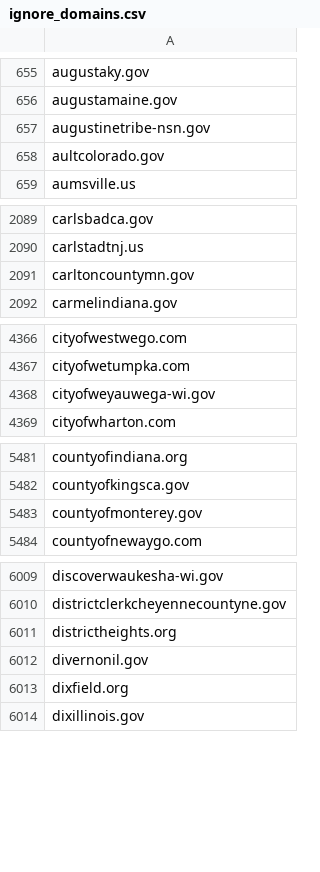
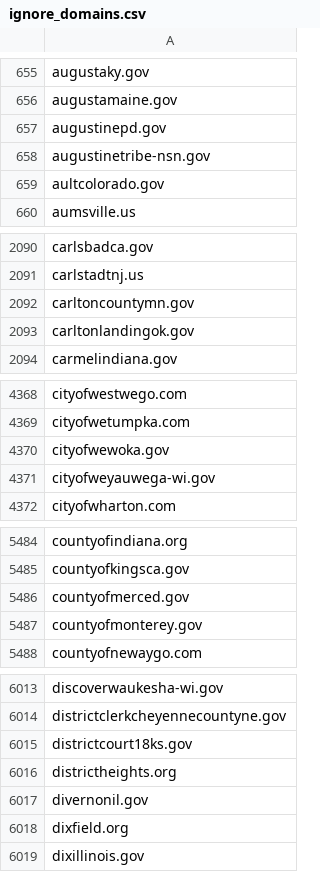
Before and after one commit to end-of-term/eot2024, a CSV file: output/ignore_domains.csv, drawn as a sheet; only a part is shown, gaps mark what is left out; the diff covers the shown part only.

```diff
--- a/output/ignore_domains.csv
+++ b/output/ignore_domains.csv
@@ -656,2 +656,3 @@ augustaky.gov,
 augustamaine.gov,
+augustinepd.gov,
 augustinetribe-nsn.gov,
@@ -2091,2 +2092,3 @@ carlstadtnj.us,
 carltoncountymn.gov,
+carltonlandingok.gov,
 carmelindiana.gov,
@@ -4367,2 +4369,3 @@ cityofwestwego.com,
 cityofwetumpka.com,
+cityofwewoka.gov,
 cityofweyauwega-wi.gov,
@@ -5482,2 +5485,3 @@ countyofindiana.org,
 countyofkingsca.gov,
+countyofmerced.gov,
 countyofmonterey.gov,
@@ -6010,2 +6014,3 @@ discoverwaukesha-wi.gov,
 districtclerkcheyennecountyne.gov,
+districtcourt18ks.gov,
 districtheights.org,
```
Also changed, not shown: 8 added rows elsewhere in this file, 6 other files.
